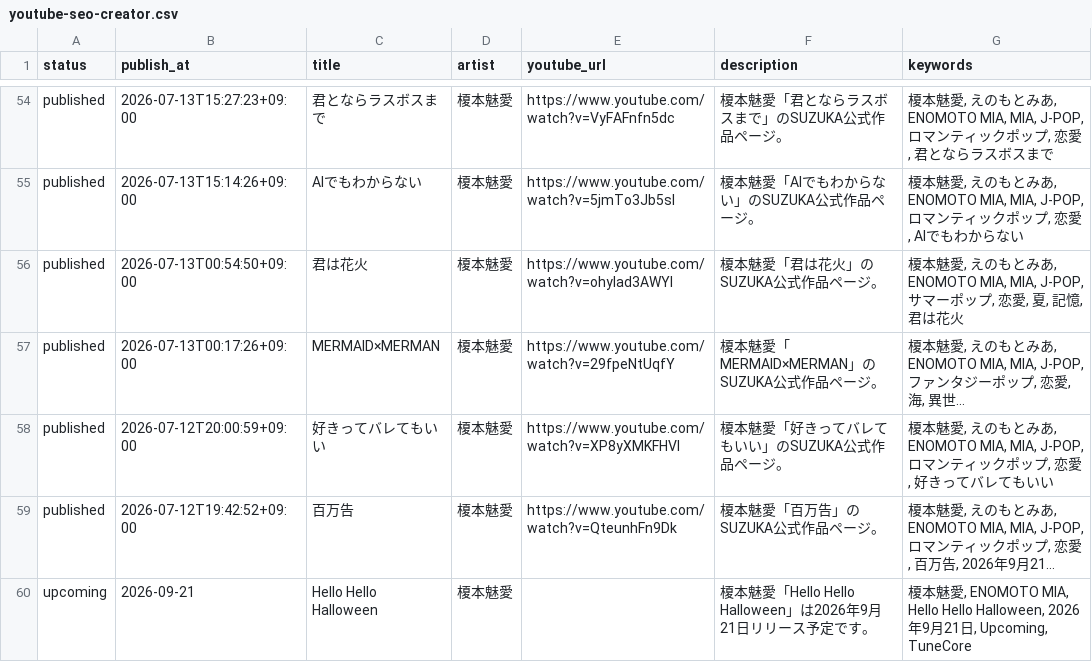
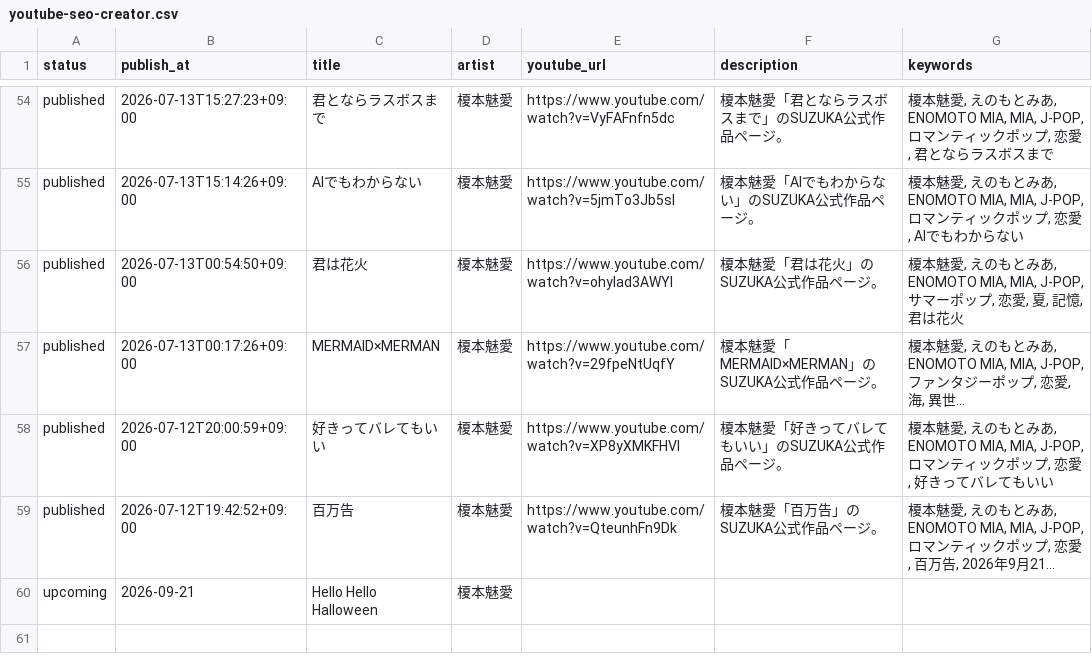
Before and after one commit to bellflower1209/suzuka-official-music, a CSV file: docs/youtube/youtube-seo-creator.csv, drawn as a sheet; only a part is shown, gaps mark what is left out; long unchanged cells end in …; the diff names each change by its address in the sheet, - before the commit and + after, or states it on an @@ line.

Commit message:
Keep upcoming release metadata canonical

```diff
--- a/docs/youtube/youtube-seo-creator.csv
+++ b/docs/youtube/youtube-seo-creator.csv
-F60 (description): 榎本魅愛「Hello Hello Halloween」は2026年9月21日リリース予定です。
+F60 (description): (empty)
-G60 (keywords): 榎本魅愛, ENOMOTO MIA, Hello Hello Halloween, 2026年9月21日, Upcoming, TuneCore
+G60 (keywords): (empty)
```
Also changed, not shown: 14 other files.
